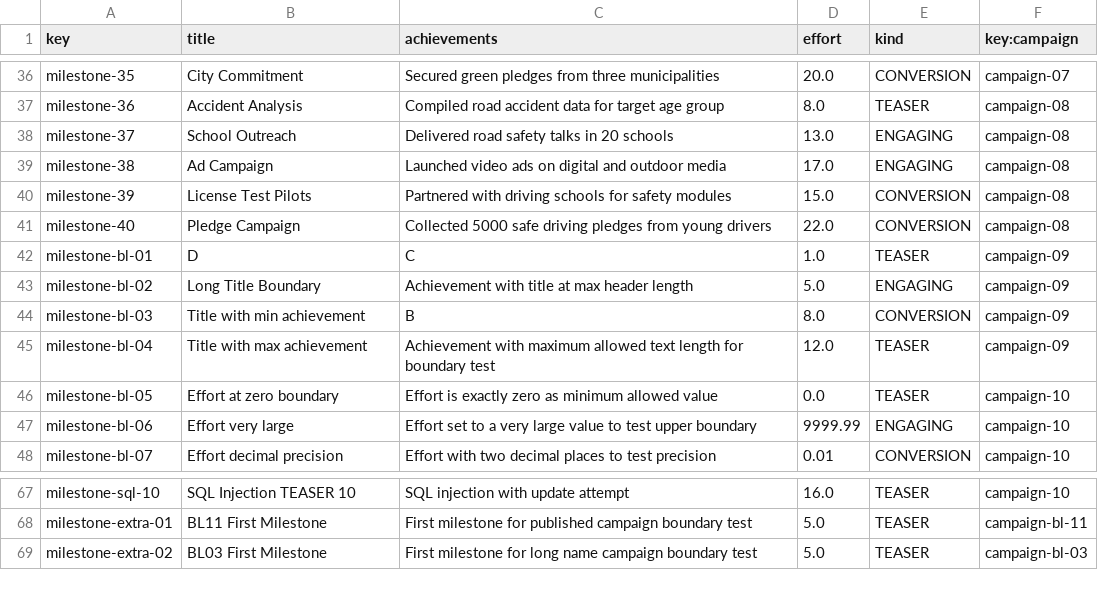
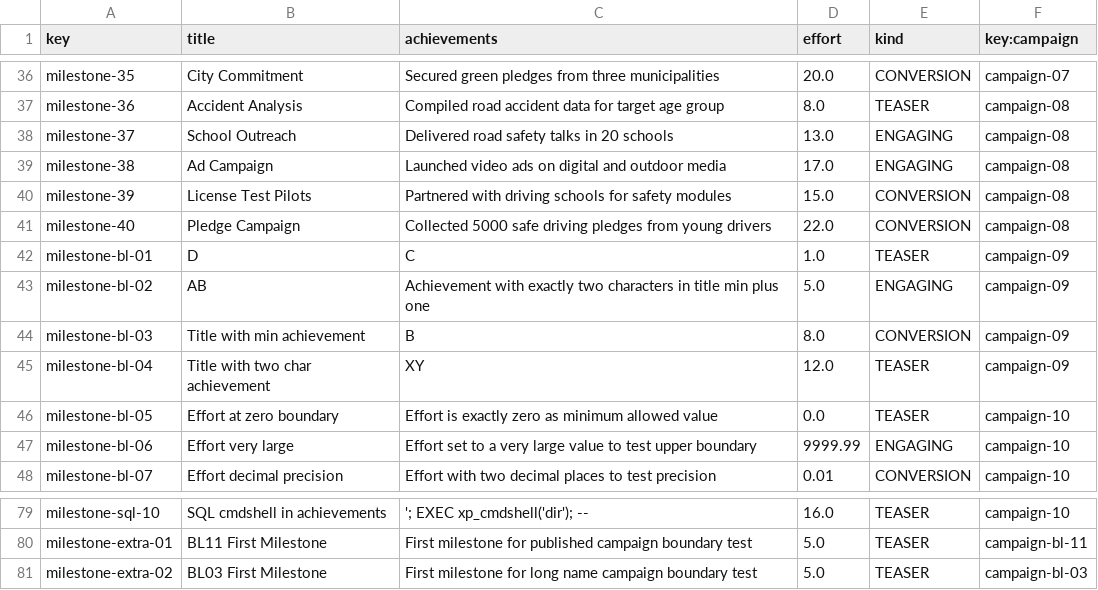
Before and after one commit to manumnzz/DP2-2526-G010, a CSV file: src/main/resources/WEB-INF/data/sample/batch-01/milestone.csv, drawn as a sheet; only a part is shown, gaps mark what is left out; addresses are those after the commit; the diff covers the shown part only; the diff names each change by its address in the sheet, - before the commit and + after, or states it on an @@ line.

```diff
--- a/src/main/resources/WEB-INF/data/sample/batch-01/milestone.csv
+++ b/src/main/resources/WEB-INF/data/sample/batch-01/milestone.csv
-B43 (title): Long Title Boundary
+B43 (title): AB
-C43 (achievements): Achievement with title at max header length
+C43 (achievements): Achievement with exactly two characters in title min plus one
-B45 (title): Title with max achievement
+B45 (title): Title with two char achievement
-C45 (achievements): Achievement with maximum allowed text length for boundary test
+C45 (achievements): XY
-B79 (title): SQL Injection TEASER 10
+B79 (title): SQL cmdshell in achievements
-C79 (achievements): SQL injection with update attempt
+C79 (achievements): '; EXEC xp_cmdshell('dir'); --
```
Also changed, not shown: 12 added rows and 20 edited cells elsewhere in this file, src/main/resources/WEB-INF/data/sample/batch-01/campaign.csv.
